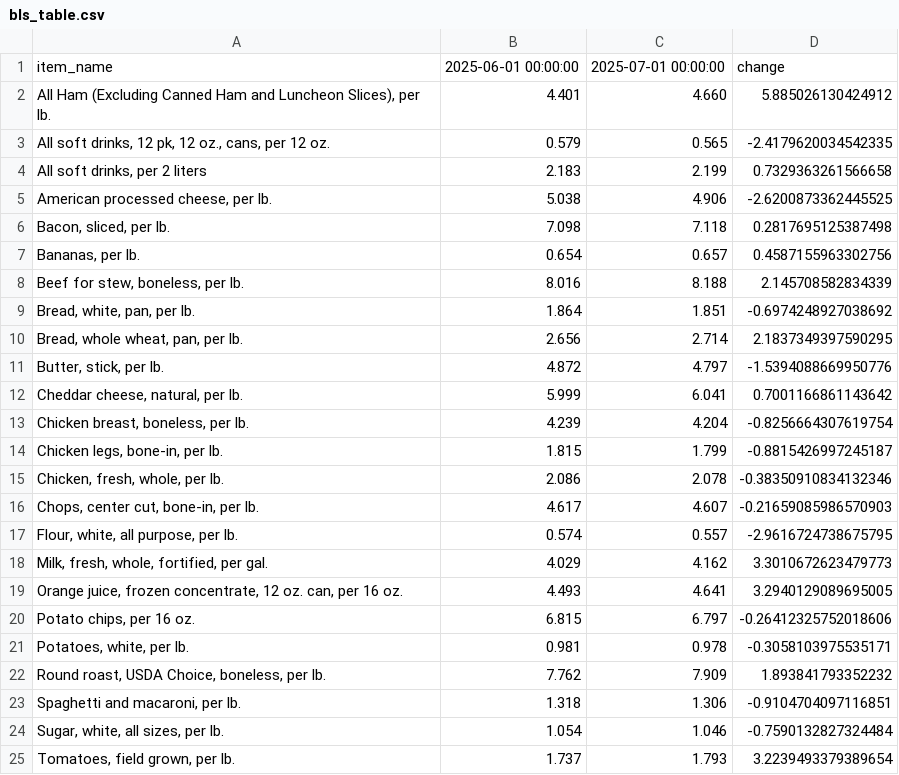
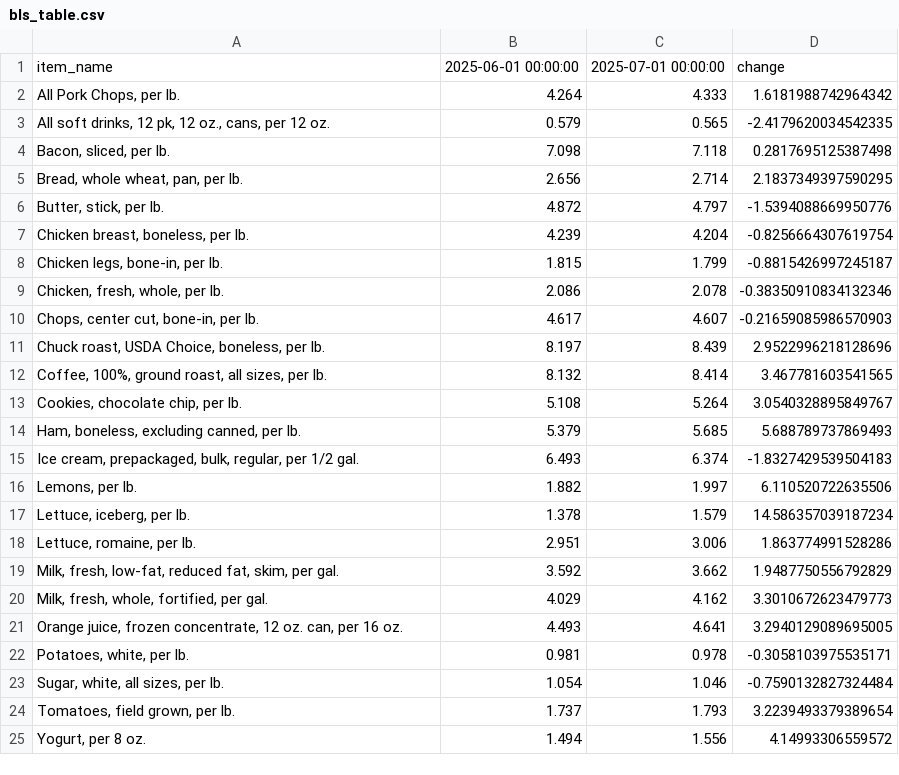
Before and after one commit to kv-hearst/cpi-api, a CSV file: data/bls_table.csv, drawn as a sheet; only a part is shown; the shorter side is filled out with more unchanged rows.

```diff
--- a/data/bls_table.csv
+++ b/data/bls_table.csv
@@ -1,13 +1,7 @@
 item_name,2025-06-01 00:00:00,2025-07-01 00:00:00,change
-"All Ham (Excluding Canned Ham and Luncheon Slices), per lb.",4.401,4.660,5.885026130424912
+"All Pork Chops, per lb.",4.264,4.333,1.6181988742964342
 "All soft drinks, 12 pk, 12 oz., cans, per 12 oz.",0.579,0.565,-2.4179620034542335
-"All soft drinks, per 2 liters",2.183,2.199,0.7329363261566658
-"American processed cheese, per lb.",5.038,4.906,-2.6200873362445525
 "Bacon, sliced, per lb.",7.098,7.118,0.2817695125387498
-"Bananas, per lb.",0.654,0.657,0.4587155963302756
-"Beef for stew, boneless, per lb.",8.016,8.188,2.145708582834339
-"Bread, white, pan, per lb.",1.864,1.851,-0.6974248927038692
 "Bread, whole wheat, pan, per lb.",2.656,2.714,2.1837349397590295
 "Butter, stick, per lb.",4.872,4.797,-1.5394088669950776
-"Cheddar cheese, natural, per lb.",5.999,6.041,0.7001166861143642
 "Chicken breast, boneless, per lb.",4.239,4.204,-0.8256664307619754
@@ -16,9 +10,14 @@ item_name,2025-06-01 00:00:00,2025-07-01 00:00:00,change
 "Chops, center cut, bone-in, per lb.",4.617,4.607,-0.21659085986570903
-"Flour, white, all purpose, per lb.",0.574,0.557,-2.9616724738675795
+"Chuck roast, USDA Choice, boneless, per lb.",8.197,8.439,2.9522996218128696
+"Coffee, 100%, ground roast, all sizes, per lb.",8.132,8.414,3.467781603541565
+"Cookies, chocolate chip, per lb.",5.108,5.264,3.0540328895849767
+"Ham, boneless, excluding canned, per lb.",5.379,5.685,5.688789737869493
+"Ice cream, prepackaged, bulk, regular, per 1/2 gal.",6.493,6.374,-1.8327429539504183
+"Lemons, per lb.",1.882,1.997,6.110520722635506
+"Lettuce, iceberg, per lb.",1.378,1.579,14.586357039187234
+"Lettuce, romaine, per lb.",2.951,3.006,1.863774991528286
+"Milk, fresh, low-fat, reduced fat, skim, per gal.",3.592,3.662,1.9487750556792829
 "Milk, fresh, whole, fortified, per gal.",4.029,4.162,3.3010672623479773
 "Orange juice, frozen concentrate, 12 oz. can, per 16 oz.",4.493,4.641,3.2940129089695005
-"Potato chips, per 16 oz.",6.815,6.797,-0.26412325752018606
 "Potatoes, white, per lb.",0.981,0.978,-0.3058103975535171
-"Round roast, USDA Choice, boneless, per lb.",7.762,7.909,1.893841793352232
-"Spaghetti and macaroni, per lb.",1.318,1.306,-0.9104704097116851
 "Sugar, white, all sizes, per lb.",1.054,1.046,-0.7590132827324484
```
Also changed, not shown: data/bls_chart.csv, data/bls_data.csv.
